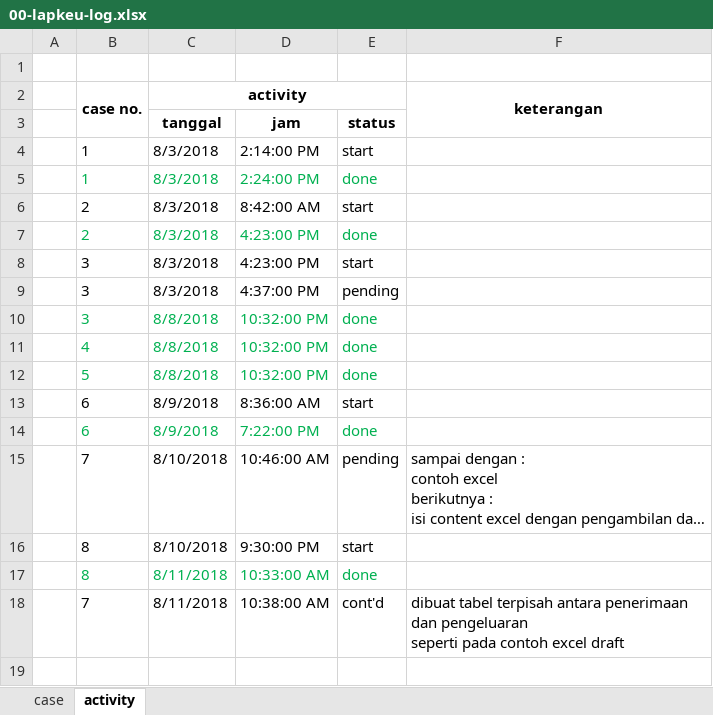
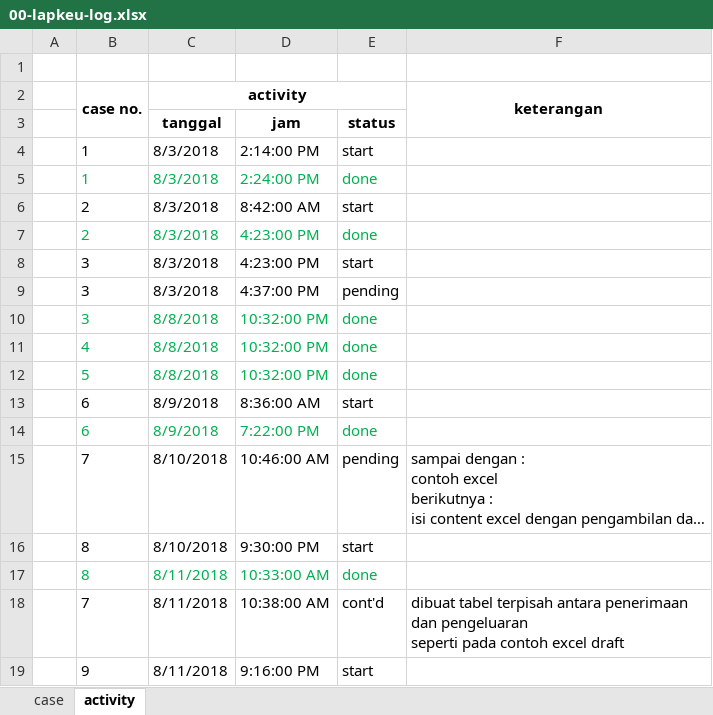
Before and after one commit to apps-selusin/lapkeu, an Excel workbook: 00-lapkeu-log.xlsx, sheet activity, drawn as a sheet; long unchanged cells end in …; values as stored, in another font and other column widths than the file's, no borders; the diff names each change by its address in the sheet, - before the commit and + after, or states it on an @@ line.

```diff
--- a/00-lapkeu-log.xlsx (sheet activity)
+++ b/00-lapkeu-log.xlsx (sheet activity)
+row 19:  | 9 | 8/11/2018 | 9:16:00 PM | start
```
Also changed, not shown: sheet case, 01-database.xlsx, 13 other files.
